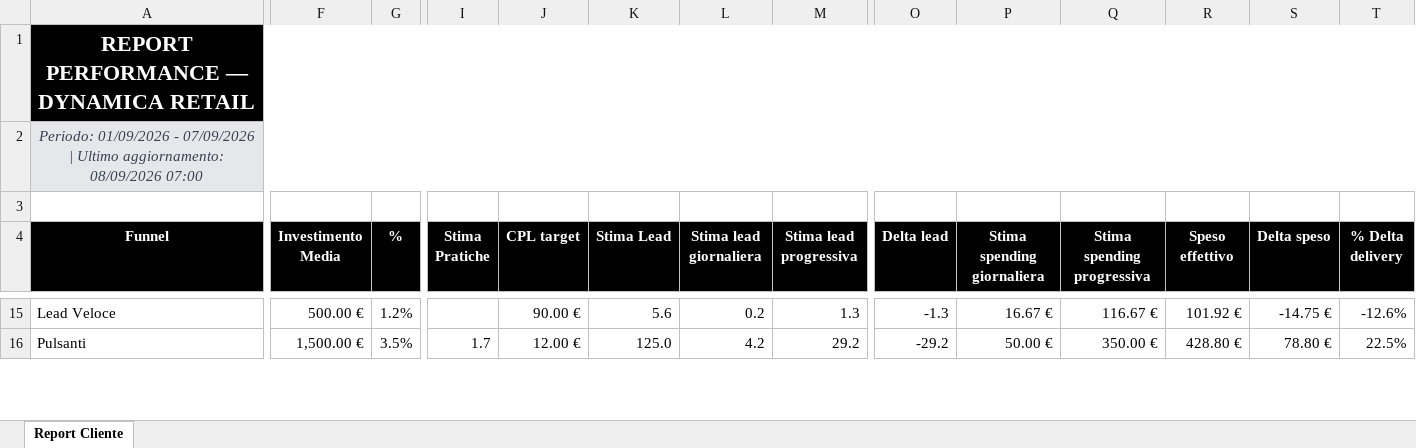
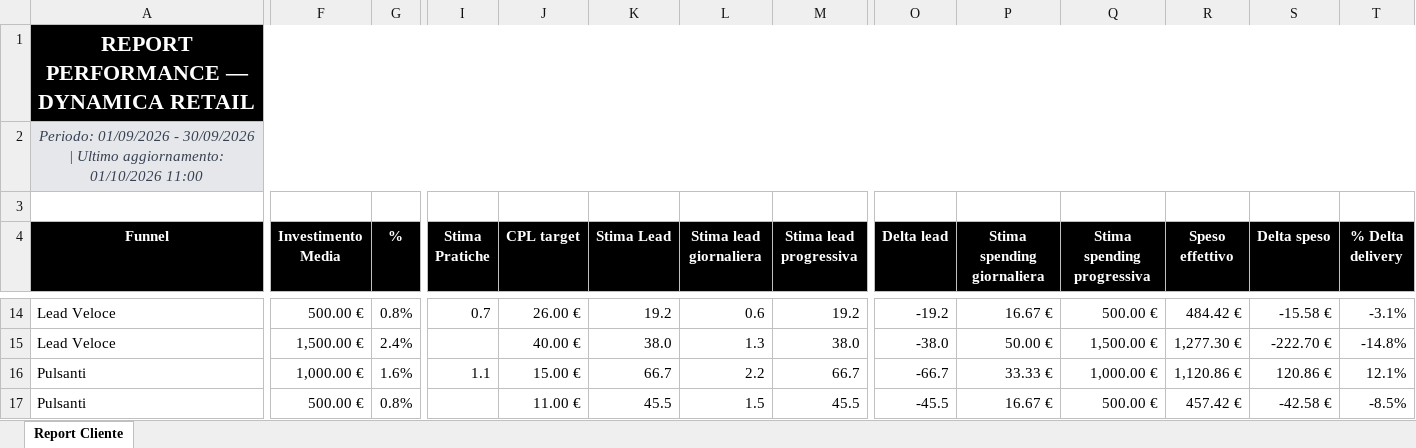
Before and after one commit to andreafallavollita5-cmyk/dynamica-dashboard, an Excel workbook: exports/report_dynamica_updated.xlsx, sheet Report Cliente, drawn as a sheet; only a part is shown, gaps mark what is left out; values as stored, in another font and other column widths than the file's, no borders; conditional formats not drawn; addresses are those after the commit; rows hold the shown columns only; the diff covers the shown part only; the diff names each change by its address in the sheet, - before the commit and + after, or states it on an @@ line.

Commit message:
Aggiornamento dati Dynamica 2026-10-01

```diff
--- a/exports/report_dynamica_updated.xlsx (sheet Report Cliente)
+++ b/exports/report_dynamica_updated.xlsx (sheet Report Cliente)
-A2 (Funnel): …01/09/2026 - 07/09/2026 | Ultimo aggiornamento: 08/09/2026 07:00
+A2 (Funnel): …01/09/2026 - 30/09/2026 | Ultimo aggiornamento: 01/10/2026 11:00
-G14 (%): 1.2%
+G14 (%): 0.8%
-I14 (Stima Pratiche): (empty)
+I14 (Stima Pratiche): 0.7
-J14 (CPL target): 90.00 €
+J14 (CPL target): 26.00 €
-K14 (Stima Lead): 5.6
+K14 (Stima Lead): 19.2
-L14 (Stima lead giornaliera): 0.2
+L14 (Stima lead giornaliera): 0.6
-M14 (Stima lead progressiva): 1.3
+M14 (Stima lead progressiva): 19.2
-O14 (Delta lead): -1.3
+O14 (Delta lead): -19.2
-Q14 (Stima spending progressiva): 116.67 €
+Q14 (Stima spending progressiva): 500.00 €
-R14 (Speso effettivo): 101.92 €
+R14 (Speso effettivo): 484.42 €
-S14 (Delta speso): -14.75 €
+S14 (Delta speso): -15.58 €
-T14 (% Delta delivery): -12.6%
+T14 (% Delta delivery): -3.1%
+row 15: Lead Veloce | 1,500.00 € | 2.4% |  | 40.00 € | 38.0 | 1.3 | 38.0 | -38.0 | 50.00 € | 1,500.00 € | 1,277.30 € | -222.70 € | -14.8%
-F16 (Investimento Media): 1,500.00 €
+F16 (Investimento Media): 1,000.00 €
-G16 (%): 3.5%
+G16 (%): 1.6%
-I16 (Stima Pratiche): 1.7
+I16 (Stima Pratiche): 1.1
-J16 (CPL target): 12.00 €
+J16 (CPL target): 15.00 €
-K16 (Stima Lead): 125.0
+K16 (Stima Lead): 66.7
-L16 (Stima lead giornaliera): 4.2
+L16 (Stima lead giornaliera): 2.2
-M16 (Stima lead progressiva): 29.2
+M16 (Stima lead progressiva): 66.7
-O16 (Delta lead): -29.2
+O16 (Delta lead): -66.7
-P16 (Stima spending giornaliera): 50.00 €
+P16 (Stima spending giornaliera): 33.33 €
-Q16 (Stima spending progressiva): 350.00 €
+Q16 (Stima spending progressiva): 1,000.00 €
-R16 (Speso effettivo): 428.80 €
+R16 (Speso effettivo): 1,120.86 €
-S16 (Delta speso): 78.80 €
+S16 (Delta speso): 120.86 €
-T16 (% Delta delivery): 22.5%
+T16 (% Delta delivery): 12.1%
+row 17: Pulsanti | 500.00 € | 0.8% |  | 11.00 € | 45.5 | 1.5 | 45.5 | -45.5 | 16.67 € | 500.00 € | 457.42 € | -42.58 € | -8.5%
```
Also changed, not shown: 5 added rows, 6 removed rows and 111 edited cells elsewhere in this sheet, 6 other files.
